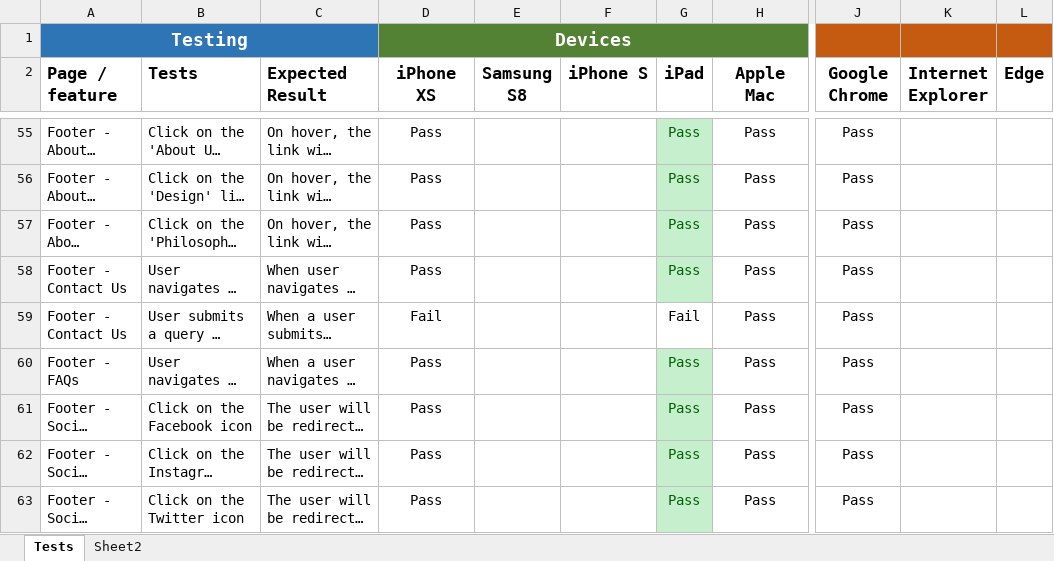
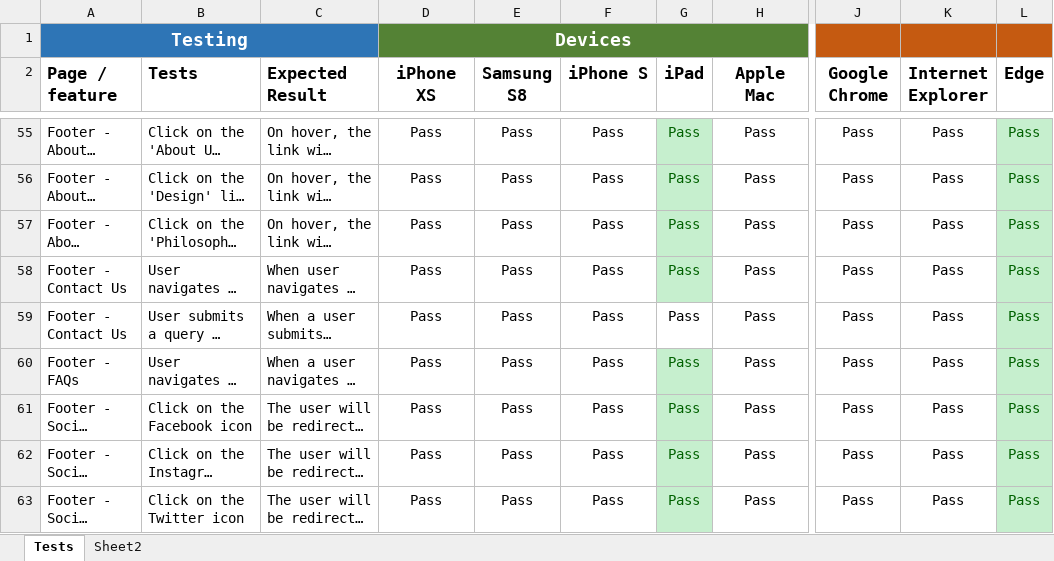
Before and after one commit to Joojoobee87/TartanThom, an Excel workbook: documentation/MS4_Testing.xlsx, sheet Tests, drawn as a sheet; only a part is shown, gaps mark what is left out; long unchanged cells end in …; values as stored, in another font and other column widths than the file's, no borders; conditional formats not drawn; the diff covers the shown part only; the diff names each change by its address in the sheet, - before the commit and + after, or states it on an @@ line.

```diff
--- a/documentation/MS4_Testing.xlsx (sheet Tests)
+++ b/documentation/MS4_Testing.xlsx (sheet Tests)
-E55:E63 (Samsung S8): (empty)
+E55:E63 (Samsung S8): Pass
-F55:F63 (iPhone S): (empty)
+F55:F63 (iPhone S): Pass
-K55:K63 (Internet Explorer): (empty)
+K55:K63 (Internet Explorer): Pass
-L55:L63 (Edge): (empty)
+L55:L63 (Edge): Pass
-L55:L63 fill: none
+L55:L63 fill: #C6EFCE
-D59 (iPhone XS): Fail
+D59 (iPhone XS): Pass
-G59 (iPad): Fail
+G59 (iPad): Pass
```
Also changed, not shown: 220 edited cells and cell formats elsewhere in this sheet.
